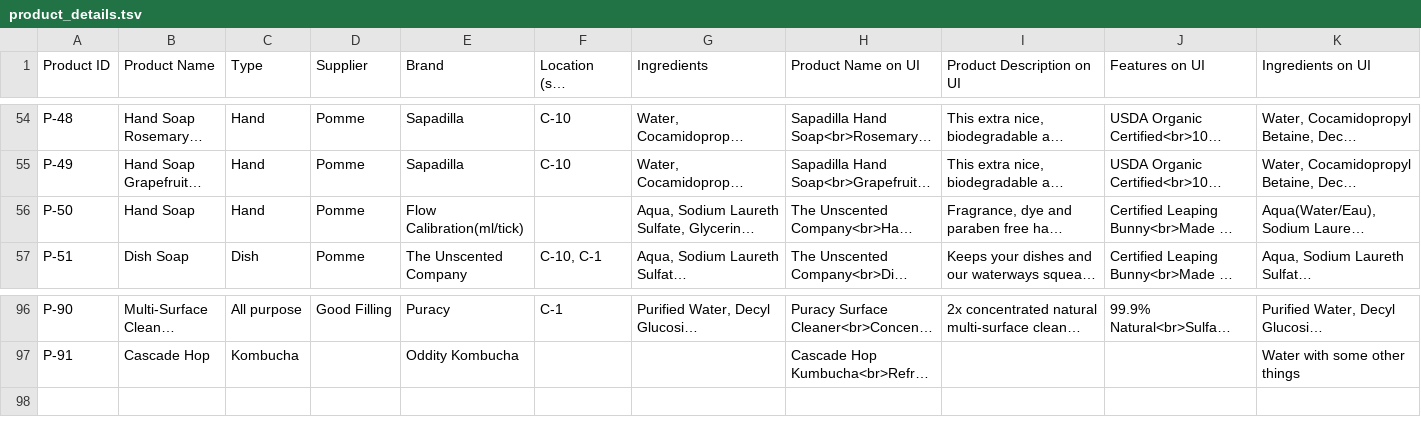
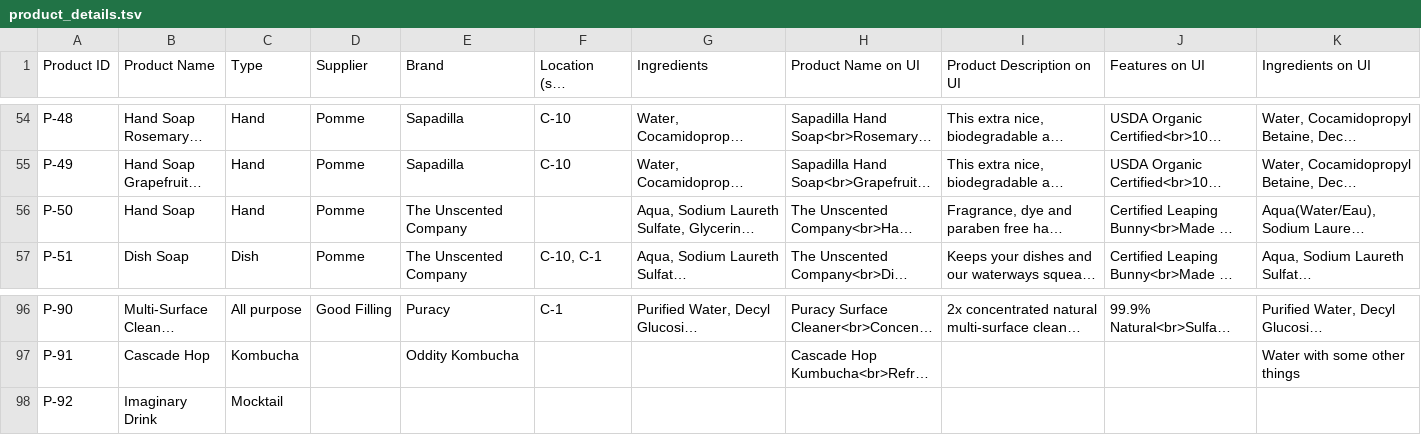
Before and after one commit to opensoapstand/station_computer, a TSV file: ui/references/products/product_details.tsv, drawn as a sheet; only a part is shown, gaps mark what is left out; long unchanged cells end in …; rows hold the shown columns only; the diff names each change by its address in the sheet, - before the commit and + after, or states it on an @@ line.

```diff
--- a/ui/references/products/product_details.tsv
+++ b/ui/references/products/product_details.tsv
-E56 (Brand): Flow Calibration(ml/tick)
+E56 (Brand): The Unscented Company
+row 98: P-92 | Imaginary Drink | Mocktail
```
Also changed, not shown: ui/references/templates/default/ui_texts.csv, ui/references/templates/pillar-default/ui_texts.csv, 11 other files.
